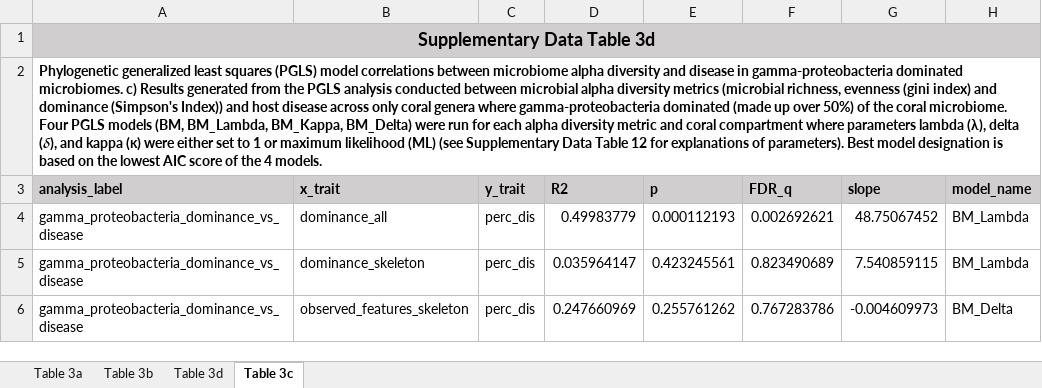
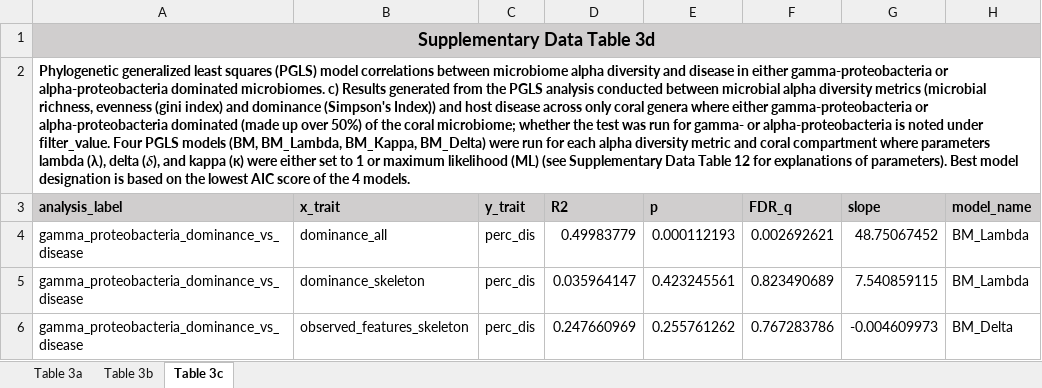
Before and after one commit to zaneveld/GCMP_Global_Disease, an Excel workbook: products/manuscript/supplementary_materials/Supplementary Data Table 3.xlsx, sheet Table 3c, drawn as a sheet; only a part is shown; values as stored, in another font and other column widths than the file's, no borders; the diff names each change by its address in the sheet, - before the commit and + after, or states it on an @@ line.

```diff
--- a/products/manuscript/supplementary_materials/Supplementary Data Table 3.xlsx (sheet Table 3c)
+++ b/products/manuscript/supplementary_materials/Supplementary Data Table 3.xlsx (sheet Table 3c)
-sheet tab: Table 3d
-A2 (analysis_label): …disease in gamma-proteobacteria dominated microbiomes. c) Results generated from the PGLS analysis conducted between microbial alpha diversity metrics (microbial richness, evenness (gini index) and dominance (Simpson's Index)) and host disease across only coral genera where gamma-proteobacteria dominated (made up over 50%) of the coral microbiome. Four PGLS…
+A2 (analysis_label): …disease in either gamma-proteobacteria or alpha-proteobacteria dominated microbiomes. c) Results generated from the PGLS analysis conducted between microbial alpha diversity metrics (microbial richness, evenness (gini index) and dominance (Simpson's Index)) and host disease across only coral genera where either gamma-proteobacteria or alpha-proteobacteria dominated (made up over 50%) of the coral microbiome; whether the test was run for gamma- or alpha-proteobacteria is noted under filter_value. Four PGLS…
```
Also changed, not shown: products/manuscript/supplementary_materials/Supplementary Data Table 5.xlsx, 34 other files.
